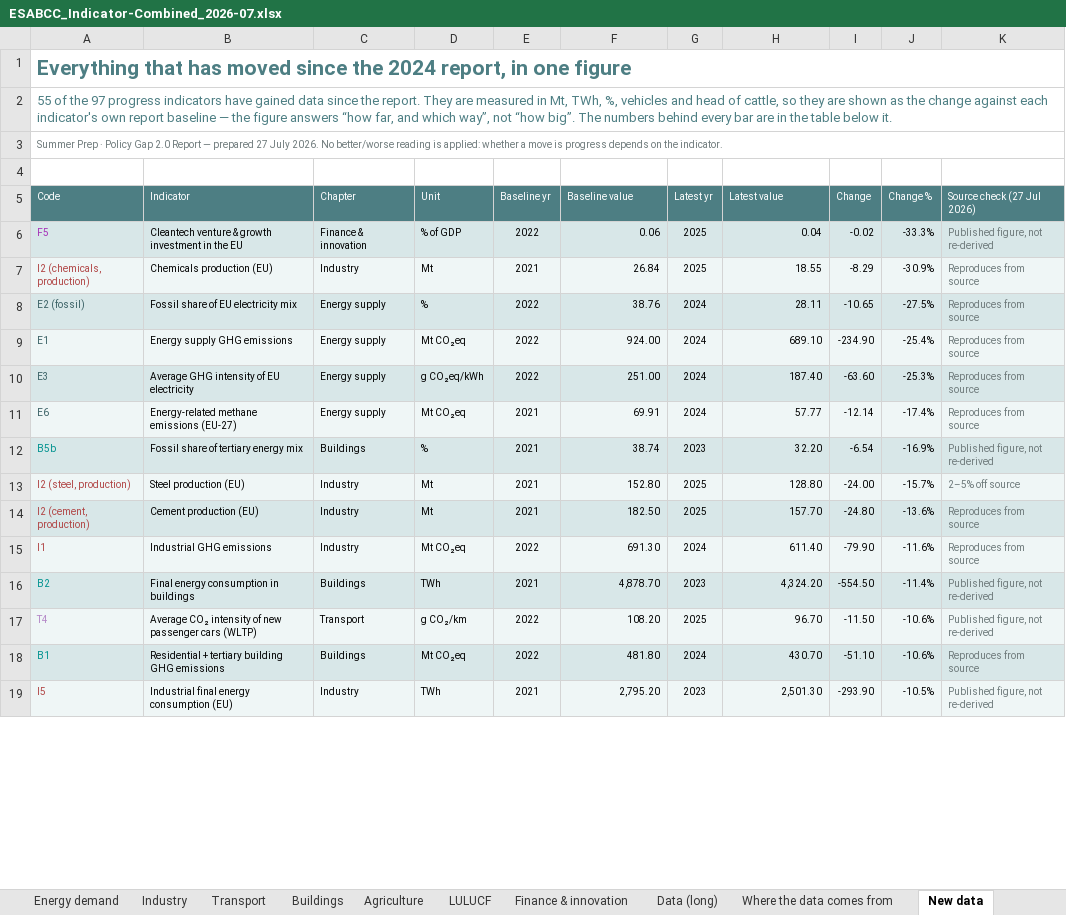
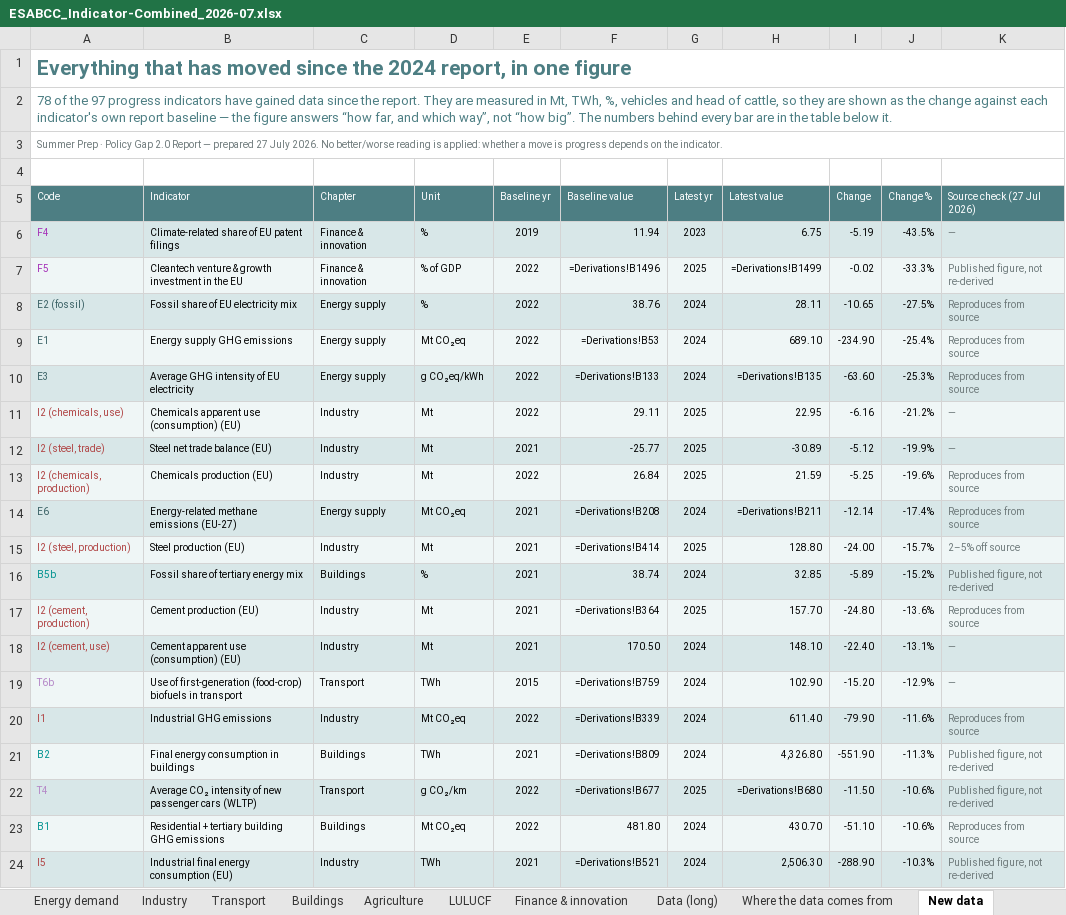
Before and after one commit to EUClimateAdvisoryBoard/ESABCCMethodHub, an Excel workbook: project-documents/summer-prep-background/ESABCC_Indicator-Combined_2026-07.xlsx, sheet New data, drawn as a sheet; only a part is shown; values as stored, in another font and other column widths than the file's, no borders; formulas without a stored value are shown as written; charts and pictures not drawn; removed rows and columns are numbered as before the commit, all else as after; the diff covers the shown part only; the diff names each change by its address in the sheet, - before the commit and + after, or states it on an @@ line.

```diff
--- a/project-documents/summer-prep-background/ESABCC_Indicator-Combined_2026-07.xlsx (sheet New data)
+++ b/project-documents/summer-prep-background/ESABCC_Indicator-Combined_2026-07.xlsx (sheet New data)
-A2 (Code): 55 of the…
+A2 (Code): 78 of the…
+row 6: F4 | Climate-related share of EU patent filings | Finance & innovation | % | 2019 | 11.94 | 2023 | 6.75 | -5.19 | -43.5% | —
-F7 (Baseline value): 0.06
+F7 (Baseline value): =Derivations!B1496
-H7 (Latest value): 0.04
+H7 (Latest value): =Derivations!B1499
-row 7: I2 (chemicals, production) | Chemicals production (EU) | Industry | Mt | 2021 | 26.84 | 2025 | 18.55 | -8.29 | -30.9% | Reproduces from source
-F9 (Baseline value): 924.00
+F9 (Baseline value): =Derivations!B53
-F10 (Baseline value): 251.00
+F10 (Baseline value): =Derivations!B133
-H10 (Latest value): 187.40
+H10 (Latest value): =Derivations!B135
+row 11: I2 (chemicals, use) | Chemicals apparent use (consumption) (EU) | Industry | Mt | 2022 | 29.11 | 2025 | 22.95 | -6.16 | -21.2% | —
+row 12: I2 (steel, trade) | Steel net trade balance (EU) | Industry | Mt | 2021 | -25.77 | 2025 | -30.89 | -5.12 | -19.9% | —
+row 13: I2 (chemicals, production) | Chemicals production (EU) | Industry | Mt | 2022 | 26.84 | 2025 | 21.59 | -5.25 | -19.6% | Reproduces from source
-F14 (Baseline value): 69.91
+F14 (Baseline value): =Derivations!B208
-H14 (Latest value): 57.77
+H14 (Latest value): =Derivations!B211
-row 12: B5b | Fossil share of tertiary energy mix | Buildings | % | 2021 | 38.74 | 2023 | 32.20 | -6.54 | -16.9% | Published figure, not re-derived
-F15 (Baseline value): 152.80
+F15 (Baseline value): =Derivations!B414
+row 16: B5b | Fossil share of tertiary energy mix | Buildings | % | 2021 | 38.74 | 2024 | 32.85 | -5.89 | -15.2% | Published figure, not re-derived
-F17 (Baseline value): 182.50
+F17 (Baseline value): =Derivations!B364
+row 18: I2 (cement, use) | Cement apparent use (consumption) (EU) | Industry | Mt | 2021 | 170.50 | 2024 | 148.10 | -22.40 | -13.1% | —
+row 19: T6b | Use of first-generation (food-crop) biofuels in transport | Transport | TWh | 2015 | =Derivations!B759 | 2024 | 102.90 | -15.20 | -12.9% | —
-F20 (Baseline value): 691.30
+F20 (Baseline value): =Derivations!B339
-F21 (Baseline value): 4,878.70
+F21 (Baseline value): =Derivations!B809
-G21 (Latest yr): 2023
+G21 (Latest yr): 2024
-H21 (Latest value): 4,324.20
+H21 (Latest value): 4,326.80
-I21 (Change): -554.50
+I21 (Change): -551.90
-J21 (Change %): -11.4%
+J21 (Change %): -11.3%
-F22 (Baseline value): 108.20
+F22 (Baseline value): =Derivations!B677
-H22 (Latest value): 96.70
+H22 (Latest value): =Derivations!B680
-F24 (Baseline value): 2,795.20
+F24 (Baseline value): =Derivations!B521
-G24 (Latest yr): 2023
+G24 (Latest yr): 2024
-H24 (Latest value): 2,501.30
+H24 (Latest value): 2,506.30
-I24 (Change): -293.90
+I24 (Change): -288.90
-J24 (Change %): -10.5%
+J24 (Change %): -10.3%
```
Also changed, not shown: 23 added rows, 5 removed rows and 63 edited cells elsewhere in this sheet, sheet Data (long), sheet Derivations, sheet Where the data comes from, sheet Agriculture, sheet Sources, sheet Industry, 10 more sheets, other sheet tabs, charts or pictures, project-documents/summer-prep-background/ESABCC_Indicator-Check_2026-07.xlsx, project-documents/summer-prep-background/ESABCC_Indicator-New-Data-Overview_2026-07.xlsx, 12 other files.
